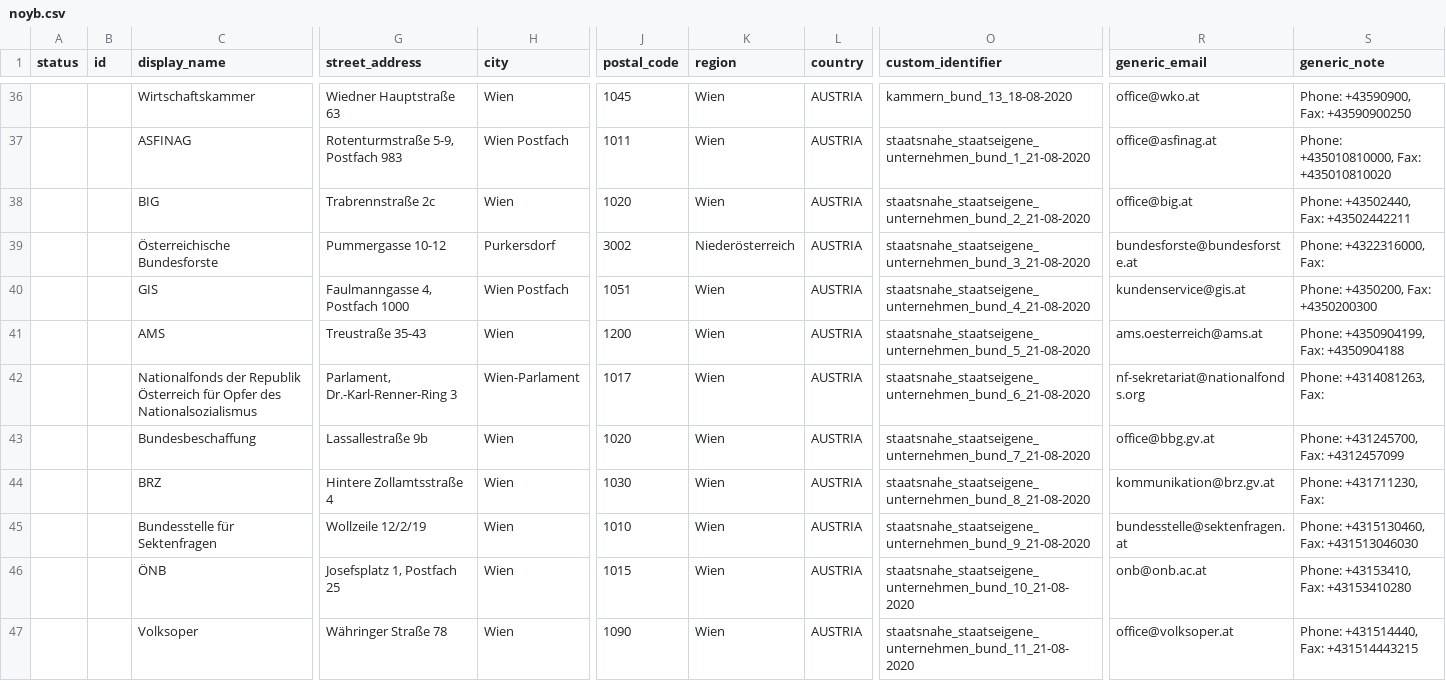
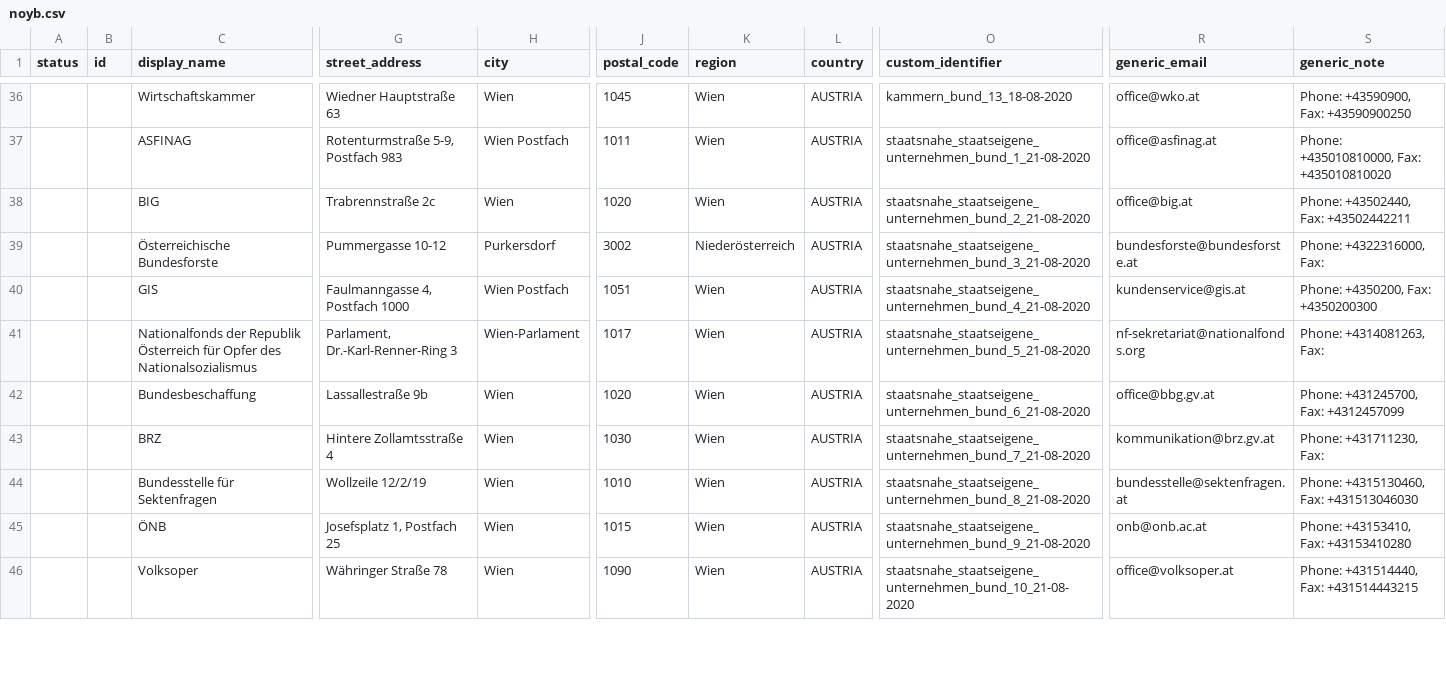
Before and after one commit to coldice4/auskunftsbegehren_at_adressen, a CSV file: noyb.csv, drawn as a sheet; only a part is shown, gaps mark what is left out; removed rows and columns are numbered as before the commit, all else as after; rows hold the shown columns only; the diff covers the shown part only; the diff names each change by its address in the sheet, - before the commit and + after, or states it on an @@ line.

```diff
--- a/noyb.csv
+++ b/noyb.csv
-row 41:  |  | AMS | Treustraße 35-43 | Wien | 1200 | Wien | AUSTRIA | staatsnahe_staatseigene_unternehmen_bund_5_21-08-2020 | ams.oesterreich@ams.at | Phone: +4350904199, Fax: +4350904188
-O41 (custom_identifier): staatsnahe_staatseigene_unternehmen_bund_6_21-08-2020
+O41 (custom_identifier): staatsnahe_staatseigene_unternehmen_bund_5_21-08-2020
-O42 (custom_identifier): staatsnahe_staatseigene_unternehmen_bund_7_21-08-2020
+O42 (custom_identifier): staatsnahe_staatseigene_unternehmen_bund_6_21-08-2020
-O43 (custom_identifier): staatsnahe_staatseigene_unternehmen_bund_8_21-08-2020
+O43 (custom_identifier): staatsnahe_staatseigene_unternehmen_bund_7_21-08-2020
-O44 (custom_identifier): staatsnahe_staatseigene_unternehmen_bund_9_21-08-2020
+O44 (custom_identifier): staatsnahe_staatseigene_unternehmen_bund_8_21-08-2020
-O45 (custom_identifier): staatsnahe_staatseigene_unternehmen_bund_10_21-08-2020
+O45 (custom_identifier): staatsnahe_staatseigene_unternehmen_bund_9_21-08-2020
-O46 (custom_identifier): staatsnahe_staatseigene_unternehmen_bund_11_21-08-2020
+O46 (custom_identifier): staatsnahe_staatseigene_unternehmen_bund_10_21-08-2020
```
Also changed, not shown: 19 edited cells elsewhere in this file, general.csv, 3 other files.
